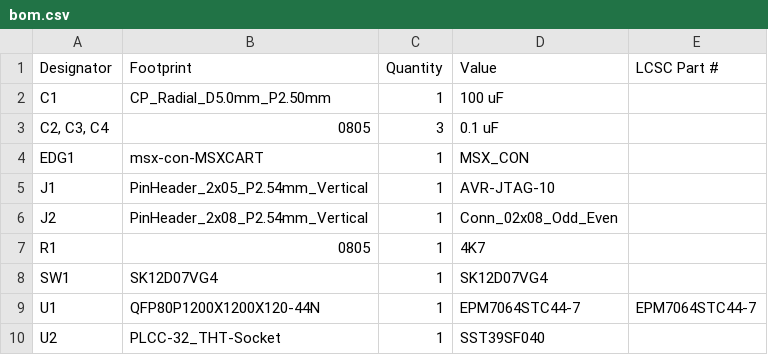
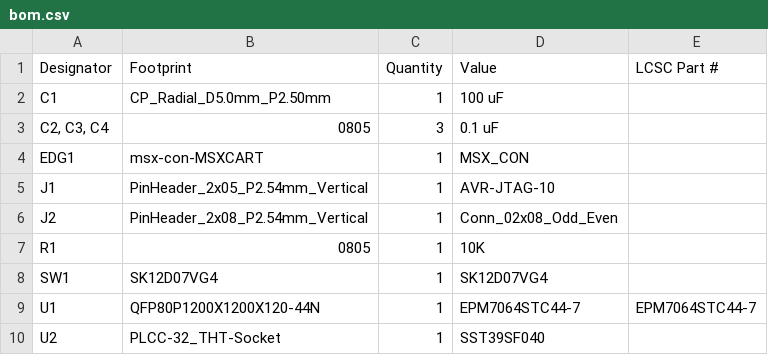
Before and after one commit to cristianoag/MSX-USB, a CSV file: hardware/v5/kicad/CH276S-Type2/production/bom.csv, drawn as a sheet.

```diff
--- a/hardware/v5/kicad/CH276S-Type2/production/bom.csv
+++ b/hardware/v5/kicad/CH276S-Type2/production/bom.csv
@@ -6,3 +6,3 @@ J1,PinHeader_2x05_P2.54mm_Vertical,1,AVR-JTAG-10,
 J2,PinHeader_2x08_P2.54mm_Vertical,1,Conn_02x08_Odd_Even,
-R1,0805,1,4K7,
+R1,0805,1,10K,
 SW1,SK12D07VG4,1,SK12D07VG4,
```
Also changed, not shown: hardware/v5/kicad/CH276S-Type1/production/bom.csv, hardware/v5/kicad/CH276S-Type1/production/positions.csv, 32 other files.
